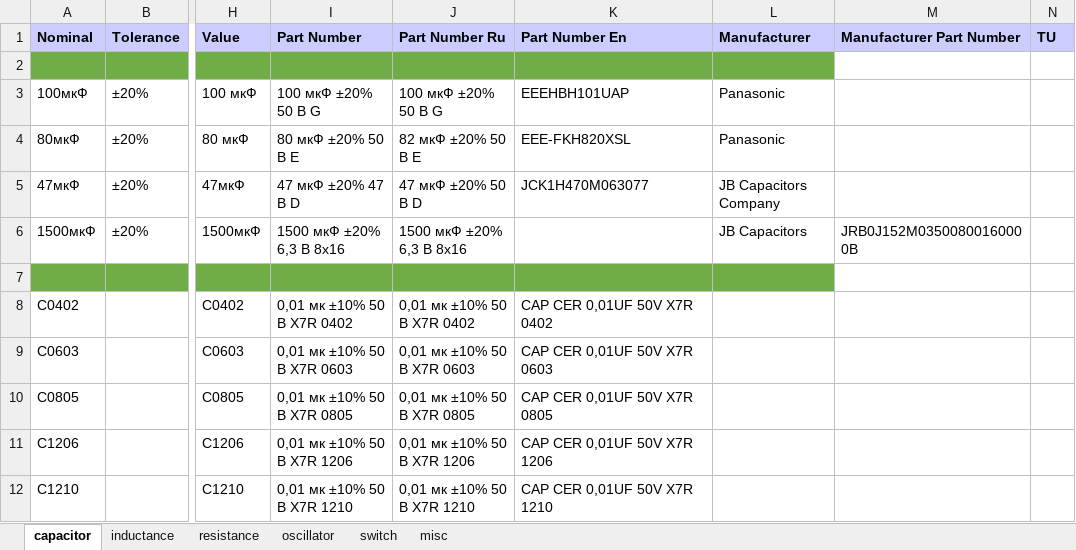
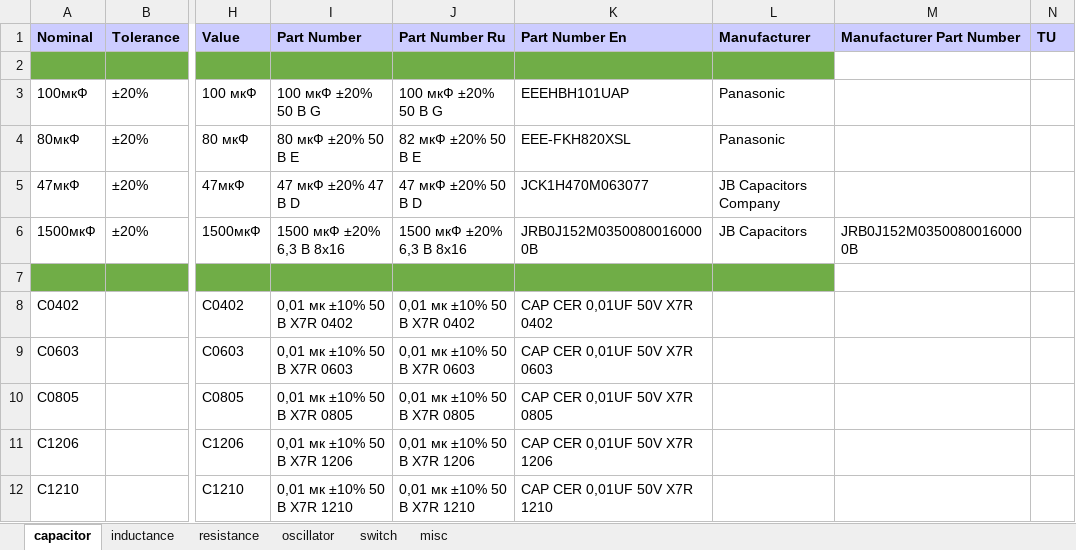
Before and after one commit to garou-g/elem_altium_db2, an Excel workbook: library/discrete.xlsx, sheet capacitor, drawn as a sheet; only a part is shown, gaps mark what is left out; values as stored, in another font and other column widths than the file's, no borders; the diff names each change by its address in the sheet, - before the commit and + after, or states it on an @@ line.

```diff
--- a/library/discrete.xlsx (sheet capacitor)
+++ b/library/discrete.xlsx (sheet capacitor)
-K6 (Part Number En): (empty)
+K6 (Part Number En): JRB0J152M03500800160000B
```
Also changed, not shown: library/analog.xlsx, library/connectors.xlsx, 6 other files.
